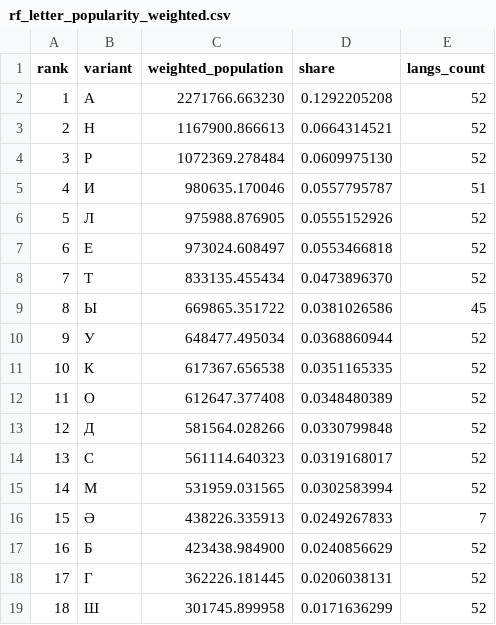
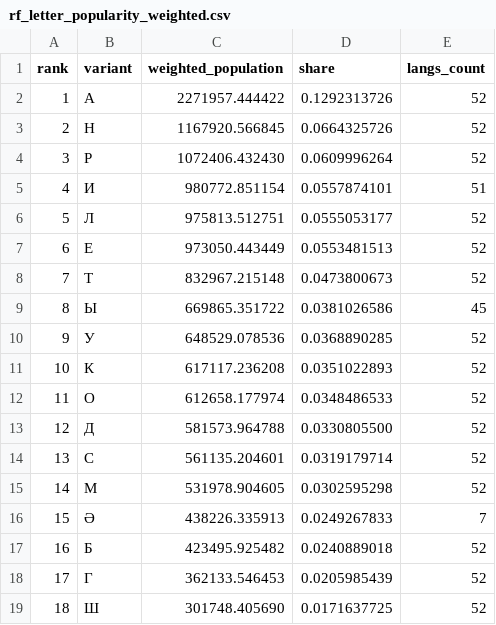
Before and after one commit to Agisight/rf-keyboard-corpora, a CSV file: rf_summaries/rf_letter_popularity_weighted.csv, drawn as a sheet; only a part is shown; the diff covers the shown part only.

```diff
--- a/rf_summaries/rf_letter_popularity_weighted.csv
+++ b/rf_summaries/rf_letter_popularity_weighted.csv
@@ -1,19 +1,19 @@
 rank,variant,weighted_population,share,langs_count
-1,А,2271766.663230,0.1292205208,52
-2,Н,1167900.866613,0.0664314521,52
-3,Р,1072369.278484,0.0609975130,52
-4,И,980635.170046,0.0557795787,51
-5,Л,975988.876905,0.0555152926,52
-6,Е,973024.608497,0.0553466818,52
-7,Т,833135.455434,0.0473896370,52
+1,А,2271957.444422,0.1292313726,52
+2,Н,1167920.566845,0.0664325726,52
+3,Р,1072406.432430,0.0609996264,52
+4,И,980772.851154,0.0557874101,51
+5,Л,975813.512751,0.0555053177,52
+6,Е,973050.443449,0.0553481513,52
+7,Т,832967.215148,0.0473800673,52
 8,Ы,669865.351722,0.0381026586,45
-9,У,648477.495034,0.0368860944,52
-10,К,617367.656538,0.0351165335,52
-11,О,612647.377408,0.0348480389,52
-12,Д,581564.028266,0.0330799848,52
-13,С,561114.640323,0.0319168017,52
-14,М,531959.031565,0.0302583994,52
+9,У,648529.078536,0.0368890285,52
+10,К,617117.236208,0.0351022893,52
+11,О,612658.177974,0.0348486533,52
+12,Д,581573.964788,0.0330805500,52
+13,С,561135.204601,0.0319179714,52
+14,М,531978.904605,0.0302595298,52
 15,Ә,438226.335913,0.0249267833,7
-16,Б,423438.984900,0.0240856629,52
-17,Г,362226.181445,0.0206038131,52
-18,Ш,301745.899958,0.0171636299,52
+16,Б,423495.925482,0.0240889018,52
+17,Г,362133.546453,0.0205985439,52
+18,Ш,301748.405690,0.0171637725,52
```
Also changed, not shown: 91 edited cells elsewhere in this file, data/tin/Ali_Kuzhuget/frequencies/tin_monocorpus_freq.csv, rf_summaries/frequencies_by_language.csv, 6 other files.
